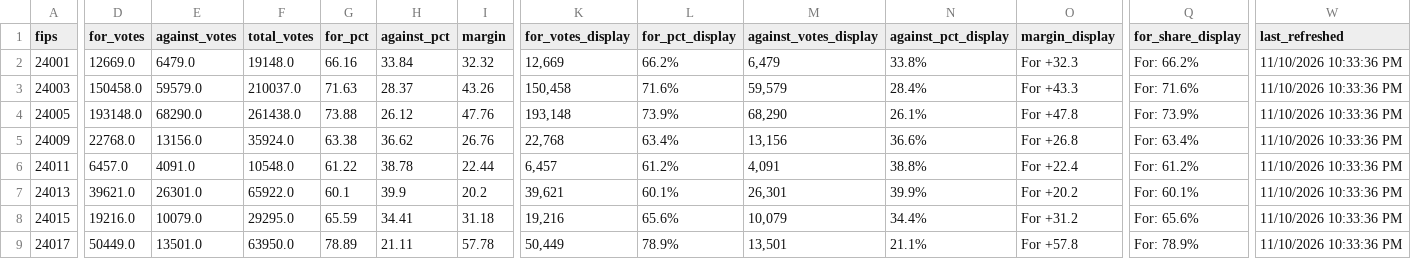
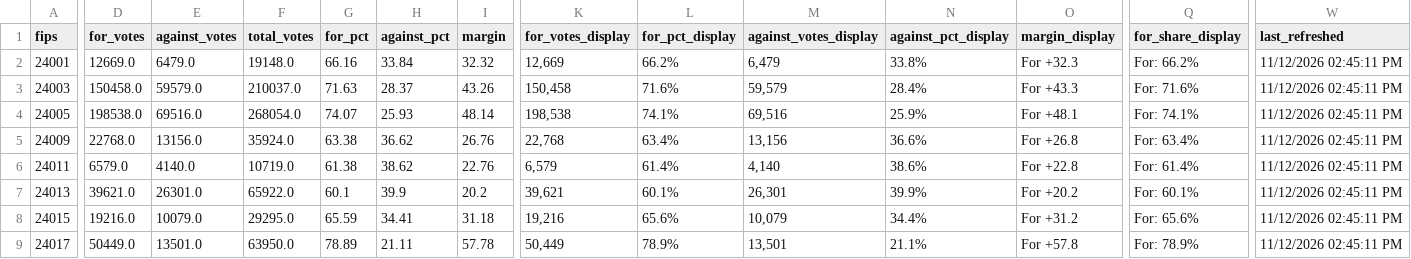
Before and after one commit to Sammyliu0606/midterm_result, a CSV file: data/live/flourish/flourish_q1_map.csv, drawn as a sheet; only a part is shown, gaps mark what is left out; the diff covers the shown part only; the diff names each change by its address in the sheet, - before the commit and + after, or states it on an @@ line.

```diff
--- a/data/live/flourish/flourish_q1_map.csv
+++ b/data/live/flourish/flourish_q1_map.csv
-W2:W9 (last_refreshed): 11/10/2026 10:33:36 PM
+W2:W9 (last_refreshed): 11/12/2026 02:45:11 PM
-D4 (for_votes): 193148.0
+D4 (for_votes): 198538.0
-E4 (against_votes): 68290.0
+E4 (against_votes): 69516.0
-F4 (total_votes): 261438.0
+F4 (total_votes): 268054.0
-G4 (for_pct): 73.88
+G4 (for_pct): 74.07
-H4 (against_pct): 26.12
+H4 (against_pct): 25.93
-I4 (margin): 47.76
+I4 (margin): 48.14
-K4 (for_votes_display): 193,148
+K4 (for_votes_display): 198,538
-L4 (for_pct_display): 73.9%
+L4 (for_pct_display): 74.1%
-M4 (against_votes_display): 68,290
+M4 (against_votes_display): 69,516
-N4 (against_pct_display): 26.1%
+N4 (against_pct_display): 25.9%
-O4 (margin_display): For +47.8
+O4 (margin_display): For +48.1
-Q4 (for_share_display): For: 73.9%
+Q4 (for_share_display): For: 74.1%
-D6 (for_votes): 6457.0
+D6 (for_votes): 6579.0
-E6 (against_votes): 4091.0
+E6 (against_votes): 4140.0
-F6 (total_votes): 10548.0
+F6 (total_votes): 10719.0
-G6 (for_pct): 61.22
+G6 (for_pct): 61.38
-H6 (against_pct): 38.78
+H6 (against_pct): 38.62
-I6 (margin): 22.44
+I6 (margin): 22.76
-K6 (for_votes_display): 6,457
+K6 (for_votes_display): 6,579
-L6 (for_pct_display): 61.2%
+L6 (for_pct_display): 61.4%
-M6 (against_votes_display): 4,091
+M6 (against_votes_display): 4,140
-N6 (against_pct_display): 38.8%
+N6 (against_pct_display): 38.6%
-O6 (margin_display): For +22.4
+O6 (margin_display): For +22.8
-Q6 (for_share_display): For: 61.2%
+Q6 (for_share_display): For: 61.4%
```
Also changed, not shown: 97 edited cells elsewhere in this file, data/live/flourish/flourish_q3_map.csv, data/live/master/gov_statewide.csv, 17 other files.
